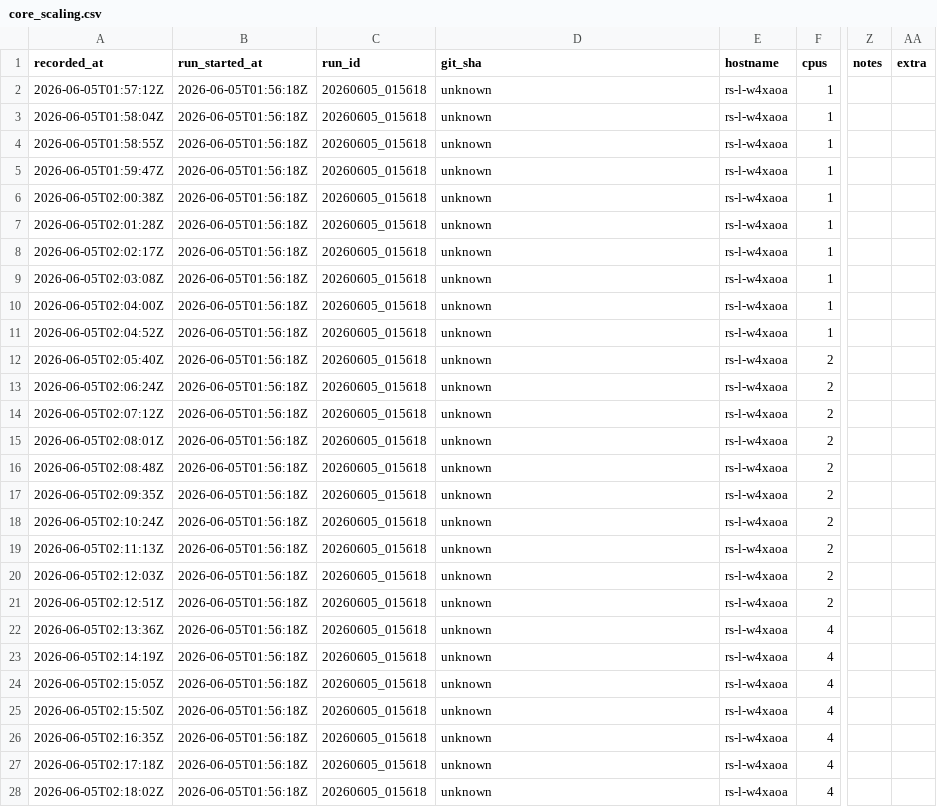
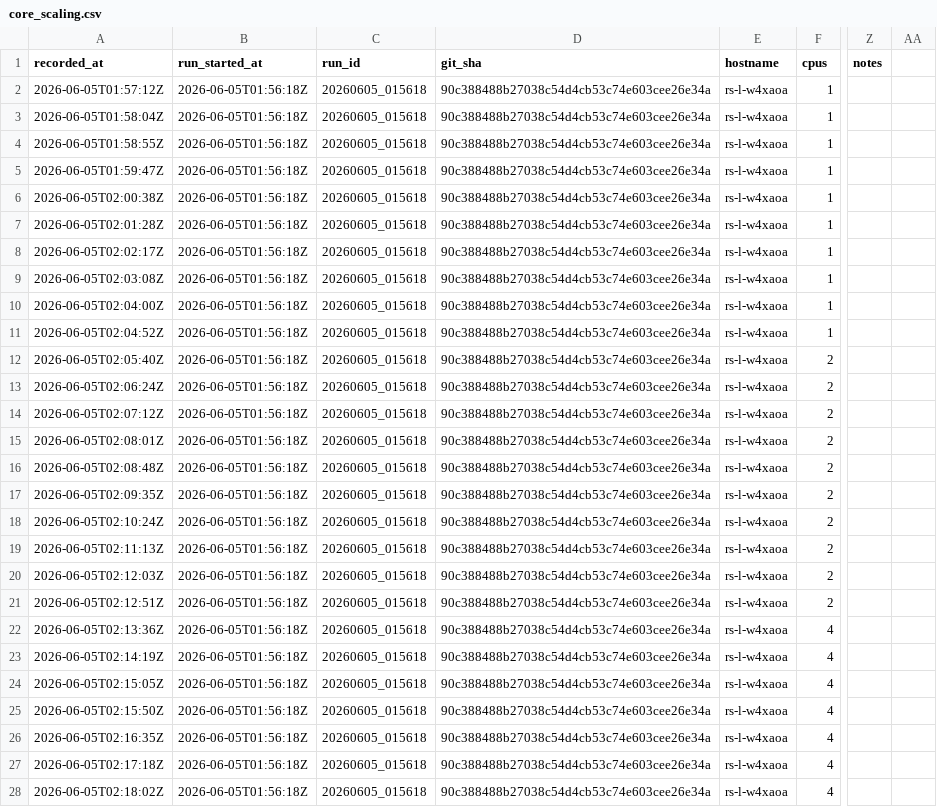
Before and after one commit to cebra-analytics/bsspread, a CSV file: benchmarks/core_scaling.csv, drawn as a sheet; only a part is shown, gaps mark what is left out; the diff covers the shown part only; the diff names each change by its address in the sheet, - before the commit and + after, or states it on an @@ line.

```diff
--- a/benchmarks/core_scaling.csv
+++ b/benchmarks/core_scaling.csv
-AA1: extra
+AA1: (empty)
-D2:D28 (git_sha): unknown
+D2:D28 (git_sha): 90c388488b27038c54d4cb53c74e603cee26e34a
```
Also changed, not shown: 23 edited cells elsewhere in this file, 1 other file.
